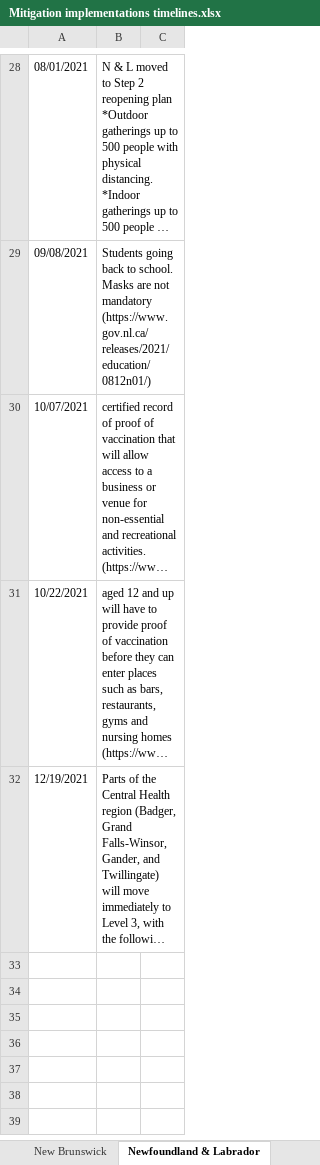
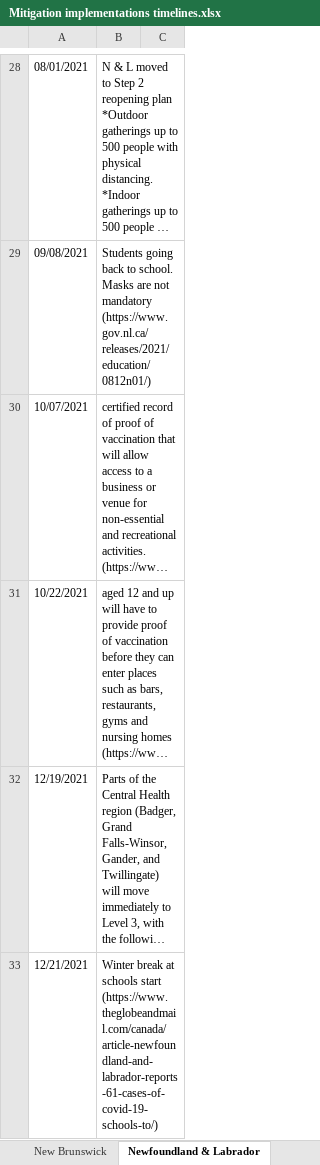
Before and after one commit to ddick8/Covid-19-Policy-Response-Canadian-tracker, an Excel workbook: Mitigation implementations timelines.xlsx, sheet Newfoundland & Labrador, drawn as a sheet; only a part is shown, gaps mark what is left out; long unchanged cells end in …; values as stored, in another font and other column widths than the file's, no borders; the diff covers the shown part only; the diff names each change by its address in the sheet, - before the commit and + after, or states it on an @@ line.

```diff
--- a/Mitigation implementations timelines.xlsx (sheet Newfoundland & Labrador)
+++ b/Mitigation implementations timelines.xlsx (sheet Newfoundland & Labrador)
+row 33: 12/21/2021 | Winter break at schools start (https://www.theglobeandmail.com/canada/article-newfoundland-and-labrador-reports-61-cases-of-covid-19-schools-to/)
```
Also changed, not shown: 3 added rows elsewhere in this sheet, sheet New Brunswick, sheet Northwest Territories, sheet Quebec, sheet Nova Scotia, sheet Saskatchewan, sheet British Columbia, 3 more sheets.
